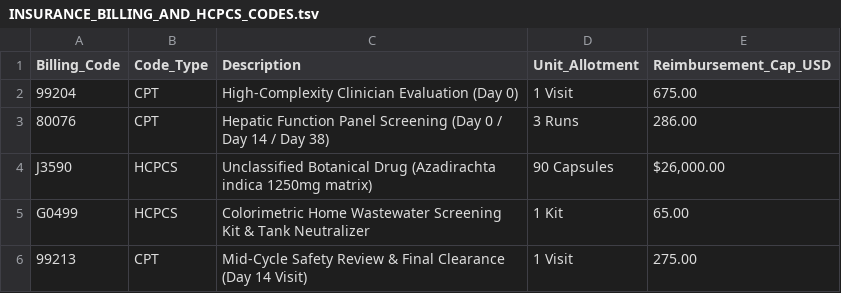
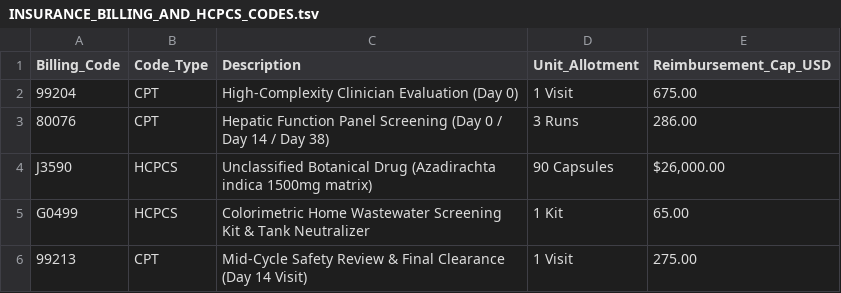
Before and after one commit to VirusTC/NiMax-1500mg, a TSV file: forms/INSURANCE_BILLING_AND_HCPCS_CODES.tsv, drawn as a sheet.

Commit message:
Update INSURANCE_BILLING_AND_HCPCS_CODES.tsv

```diff
--- a/forms/INSURANCE_BILLING_AND_HCPCS_CODES.tsv
+++ b/forms/INSURANCE_BILLING_AND_HCPCS_CODES.tsv
@@ -3,3 +3,3 @@ Billing_Code	Code_Type	Description	Unit_Allotment	Reimbursement_Cap_USD
 80076	CPT	Hepatic Function Panel Screening (Day 0 / Day 14 / Day 38)	3 Runs	286.00
-J3590	HCPCS	Unclassified Botanical Drug (Azadirachta indica 1250mg matrix)	90 Capsules	$26,000.00
+J3590	HCPCS	Unclassified Botanical Drug (Azadirachta indica 1500mg matrix)	90 Capsules	$26,000.00
 G0499	HCPCS	Colorimetric Home Wastewater Screening Kit & Tank Neutralizer	1 Kit	65.00
```
